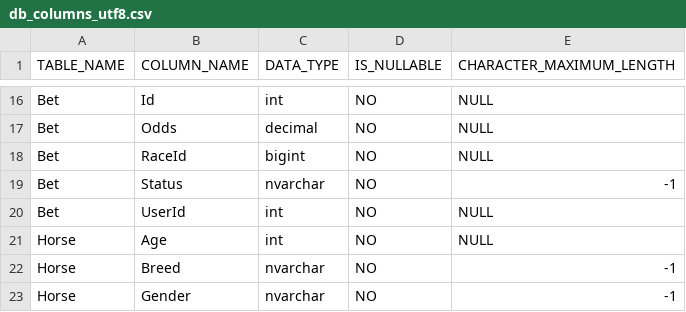
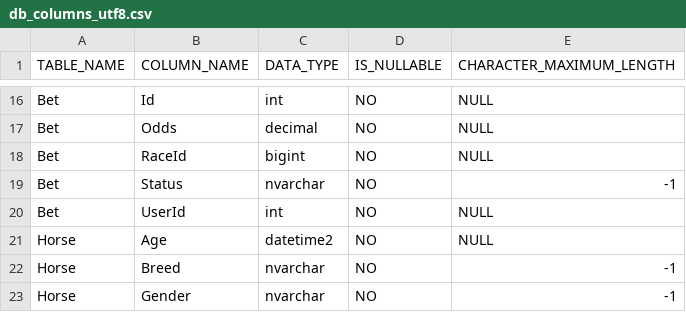
Before and after one commit to dacmyan/HorseRacingManagementSystem, a CSV file: backend/src/db_columns_utf8.csv, drawn as a sheet; only a part is shown, gaps mark what is left out.

```diff
--- a/backend/src/db_columns_utf8.csv
+++ b/backend/src/db_columns_utf8.csv
@@ -20,3 +20,3 @@ Bet,Status,nvarchar,NO,-1
 Bet,UserId,int,NO,NULL
-Horse,Age,int,NO,NULL
+Horse,Age,datetime2,NO,NULL
 Horse,Breed,nvarchar,NO,-1
```
Also changed, not shown: 48 other files.
